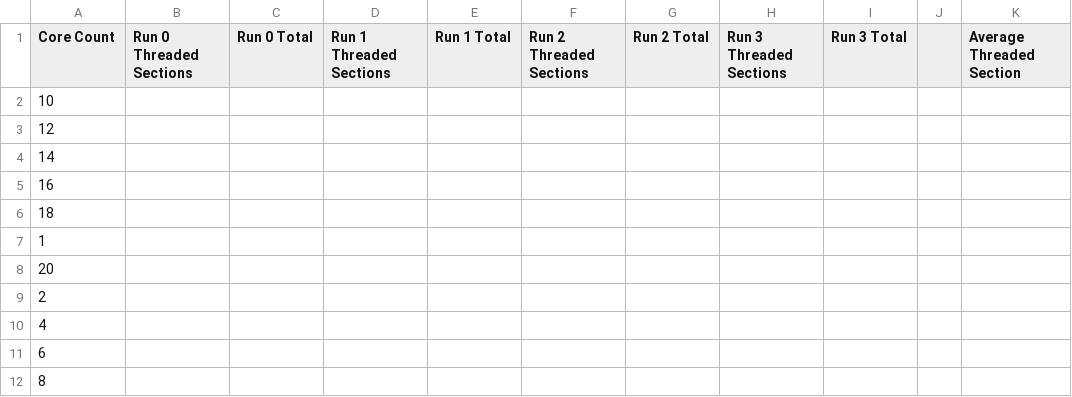
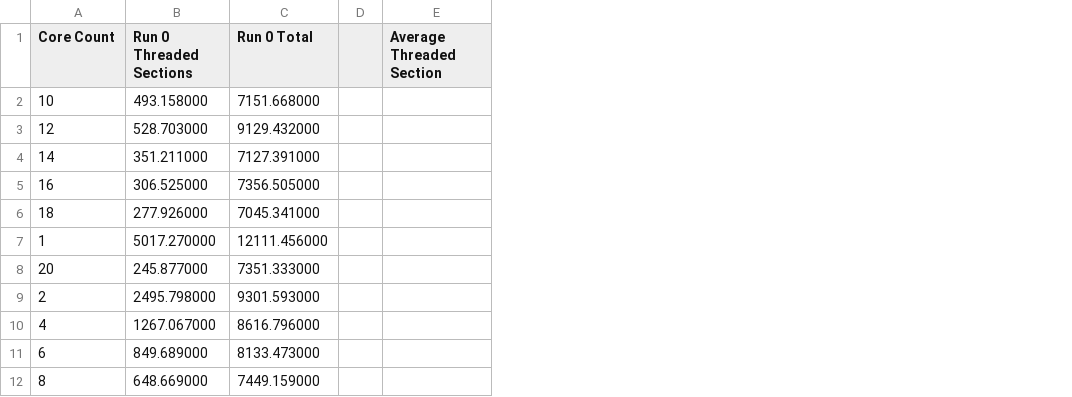
Before and after one commit to rylankasitz/CIS520Proj4, a CSV file: openmpi/openmp_runtimes.csv, drawn as a sheet; only a part is shown; removed rows and columns are numbered as before the commit, all else as after; the diff names each change by its address in the sheet, - before the commit and + after, or states it on an @@ line.

```diff
--- a/openmpi/openmp_runtimes.csv
+++ b/openmpi/openmp_runtimes.csv
-column B (Run 0 Threaded Sections), empty
-column C (Run 0 Total), empty
-column D (Run 1 Threaded Sections), empty
-column E (Run 1 Total), empty
-column F (Run 2 Threaded Sections), empty
-column G (Run 2 Total), empty
-column H (Run 3 Threaded Sections), empty
-column I (Run 3 Total), empty
+column B (Run 0 Threaded Sections), rows 2-12: 493.158000 | 528.703000 | 351.211000 | 306.525000 | 277.926000 | 5017.270000 | 245.877000 | 2495.798000 | 1267.067000 | 849.689000 | 648.669000
+column C (Run 0 Total), rows 2-12: 7151.668000 | 9129.432000 | 7127.391000 | 7356.505000 | 7045.341000 | 12111.456000 | 7351.333000 | 9301.593000 | 8616.796000 | 8133.473000 | 7449.159000
```
Also changed, not shown: 27 other files.
